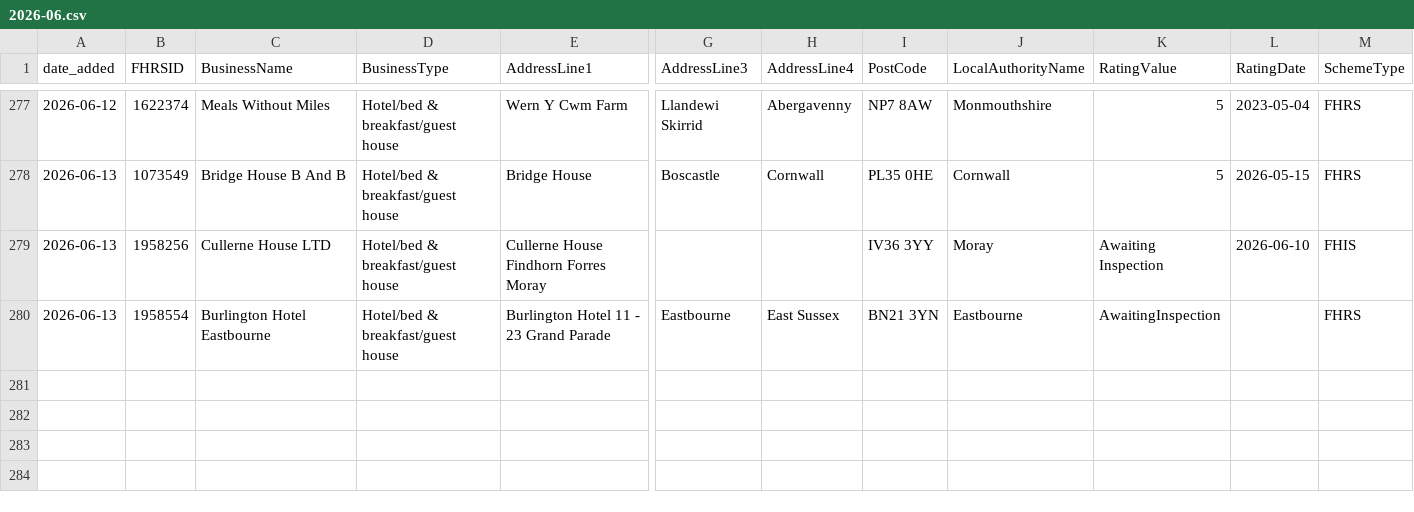
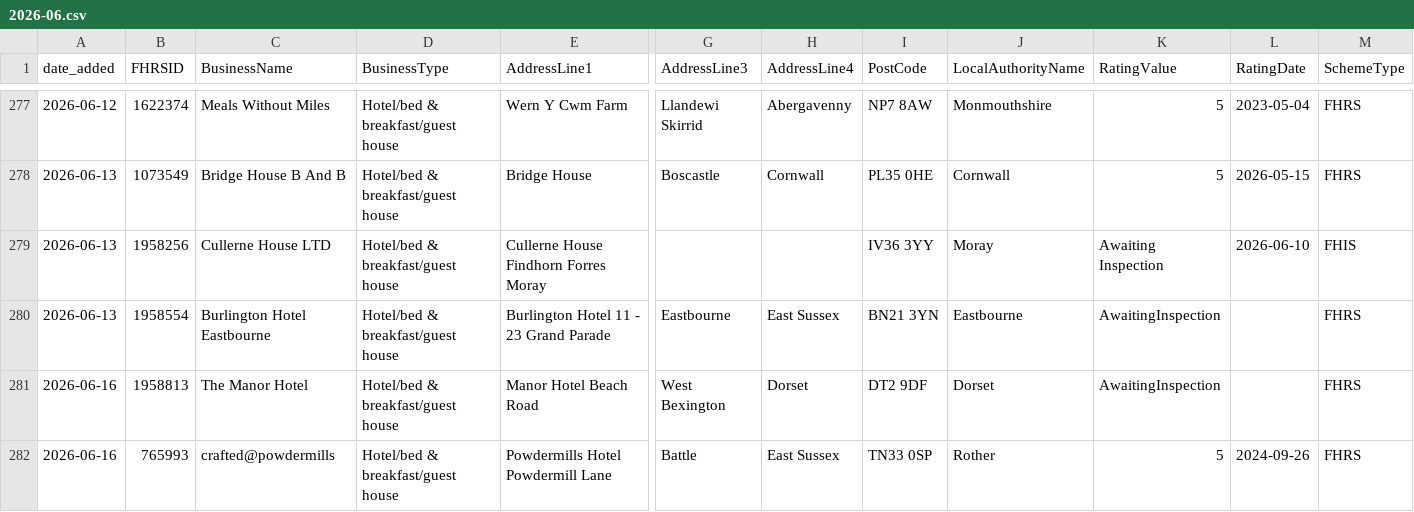
Before and after one commit to AP-Dev-Tools/independent-food-business-pulse, a CSV file: data/cumulative/HOTEL/2026-06.csv, drawn as a sheet; only a part is shown, gaps mark what is left out; rows hold the shown columns only; the diff names each change by its address in the sheet, - before the commit and + after, or states it on an @@ line.

```diff
--- a/data/cumulative/HOTEL/2026-06.csv
+++ b/data/cumulative/HOTEL/2026-06.csv
+row 281: 2026-06-16 | 1958813 | The Manor Hotel | Hotel/bed & breakfast/guest house | Manor Hotel Beach Road | West Bexington | Dorset | DT2 9DF | Dorset | AwaitingInspection |  | FHRS
+row 282: 2026-06-16 | 765993 | crafted@powdermills | Hotel/bed & breakfast/guest house | Powdermills Hotel Powdermill Lane | Battle | East Sussex | TN33 0SP | Rother | 5 | 2024-09-26 | FHRS
```
Also changed, not shown: data/cumulative/PUB_BAR/2026-06.csv, 11 other files.
